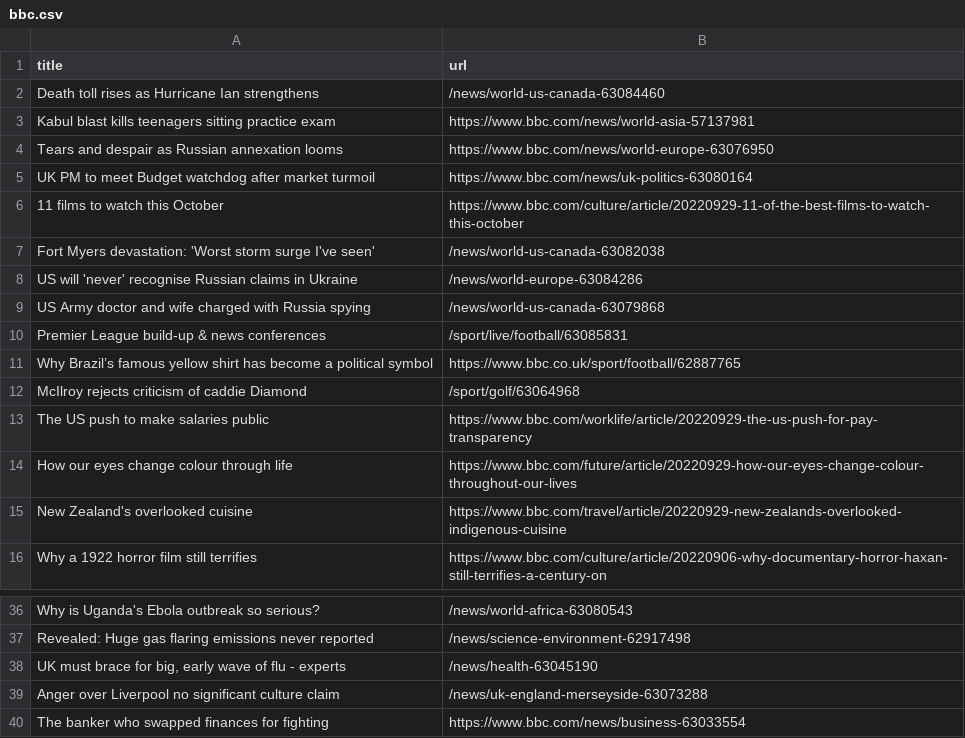
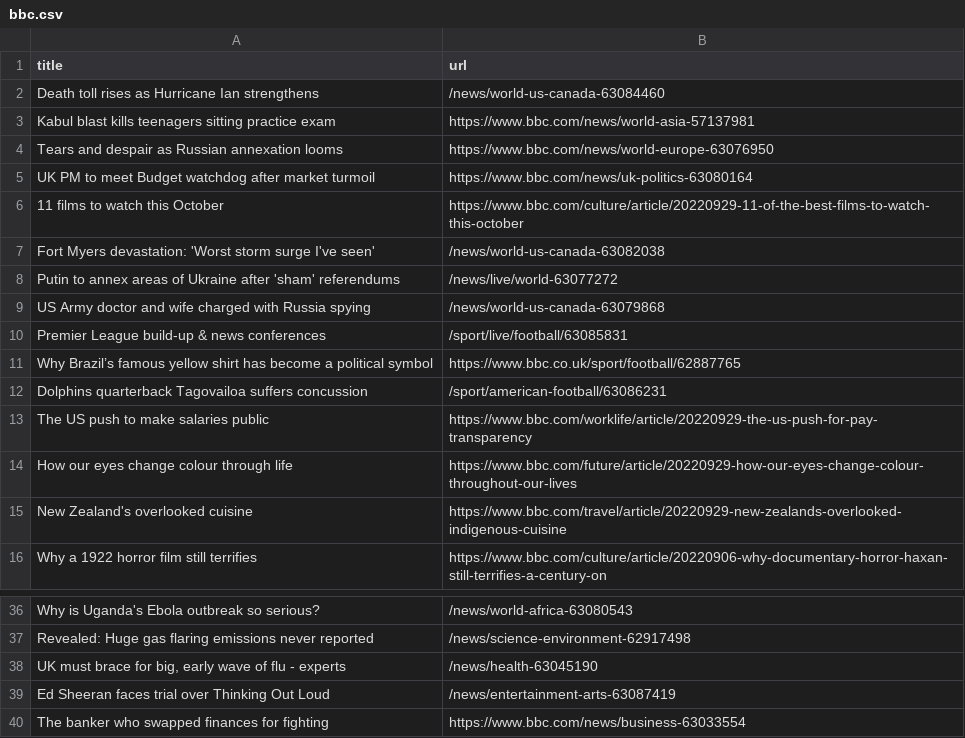
Before and after one commit to bryan-baker/automatic-scraper-bbc, a CSV file: bbc.csv, drawn as a sheet; only a part is shown, gaps mark what is left out; removed rows and columns are numbered as before the commit, all else as after; the diff names each change by its address in the sheet, - before the commit and + after, or states it on an @@ line.

```diff
--- a/bbc.csv
+++ b/bbc.csv
-row 8: US will 'never' recognise Russian claims in Ukraine | /news/world-europe-63084286
+row 8: Putin to annex areas of Ukraine after 'sham' referendums | /news/live/world-63077272
-row 12: McIlroy rejects criticism of caddie Diamond | /sport/golf/63064968
+row 12: Dolphins quarterback Tagovailoa suffers concussion | /sport/american-football/63086231
-row 39: Anger over Liverpool no significant culture claim | /news/uk-england-merseyside-63073288
+row 39: Ed Sheeran faces trial over Thinking Out Loud | /news/entertainment-arts-63087419
```
